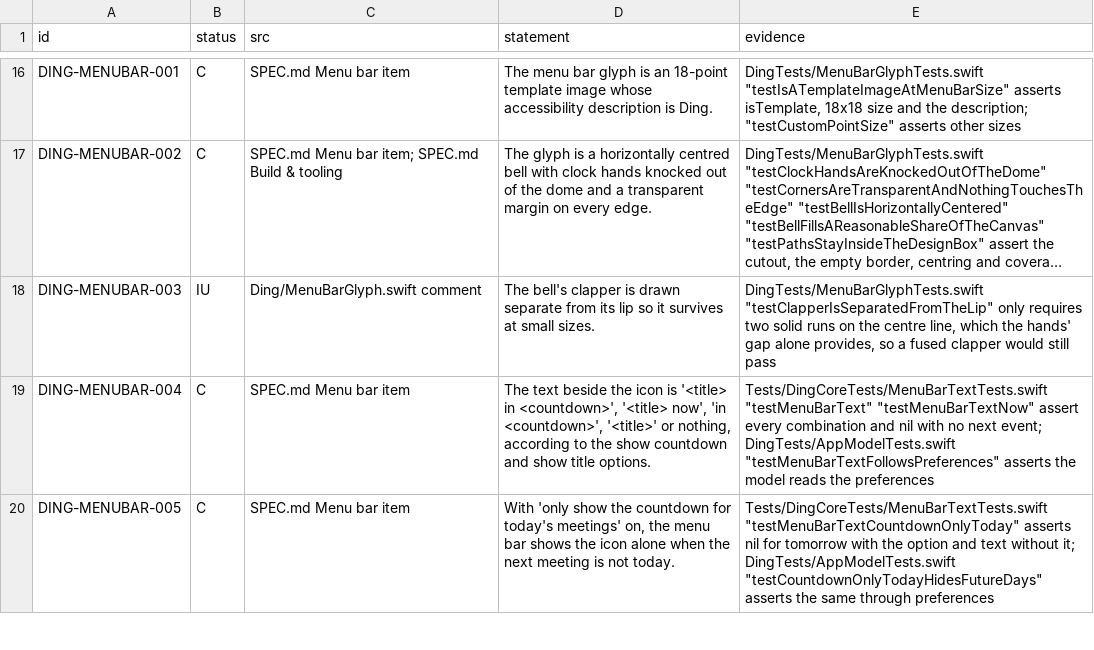
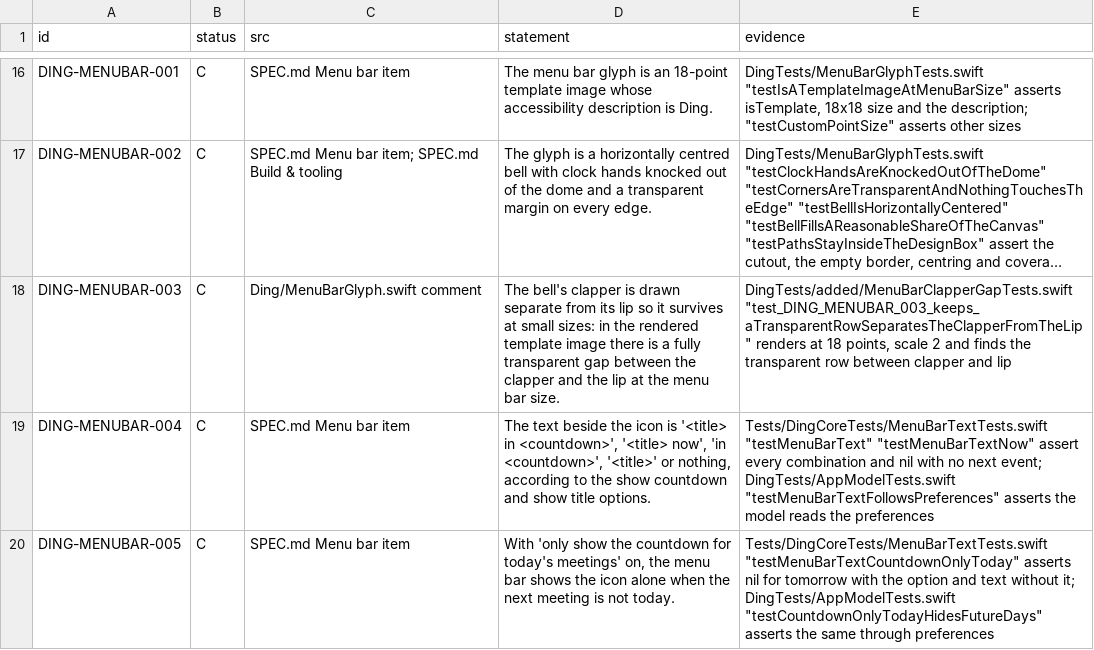
Before and after one commit to needyaz/ding, a TSV file: spec/requirements.tsv, drawn as a sheet; only a part is shown, gaps mark what is left out; long unchanged cells end in …; the diff covers the shown part only; the diff names each change by its address in the sheet, - before the commit and + after, or states it on an @@ line.

Commit message:
Tests that can fail for five behaviors Ding's recovery found unguarded
Job ding-20261109-3.

```diff
--- a/spec/requirements.tsv
+++ b/spec/requirements.tsv
-B18 (status): IU
+B18 (status): C
-D18 (statement): …at small sizes.
+D18 (statement): …at small sizes: in the rendered template image there is a fully transparent gap between the clapper and the lip at the menu bar size.
-E18 (evidence): DingTests/MenuBarGlyphTests.swift "testClapperIsSeparatedFromTheLip" only requires two solid runs on the centre line, which the hands' gap alone provides, so a fused clapper would still pass
+E18 (evidence): DingTests/added/MenuBarClapperGapTests.swift "test_DING_MENUBAR_003_keeps_aTransparentRowSeparatesTheClapperFromTheLip" renders at 18 points, scale 2 and finds the transparent row between clapper and lip
```
Also changed, not shown: 12 edited cells elsewhere in this file, 9 other files.
